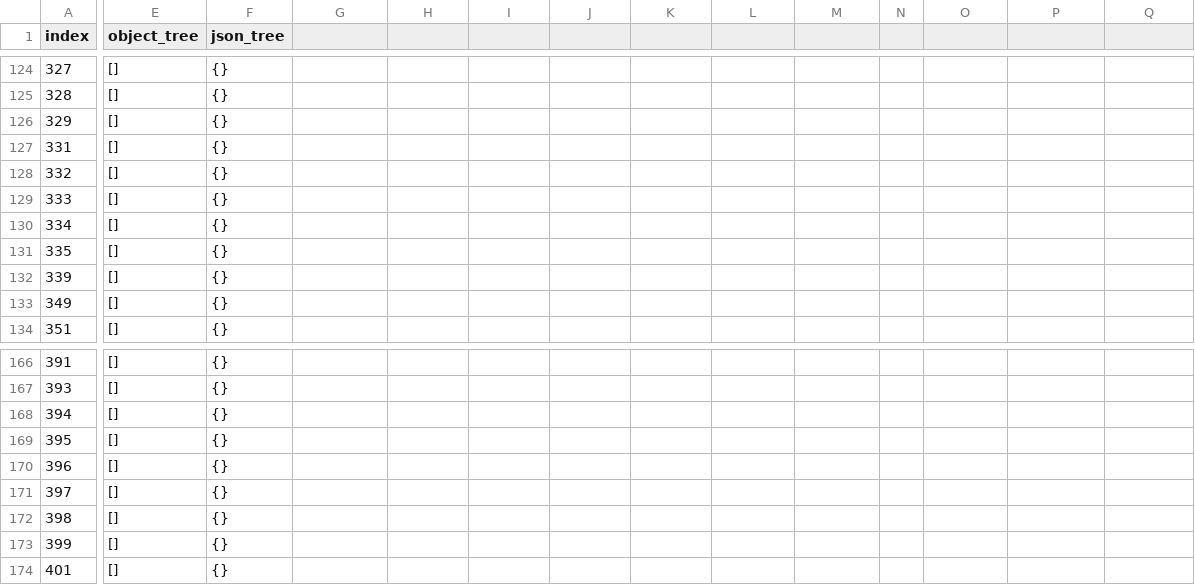
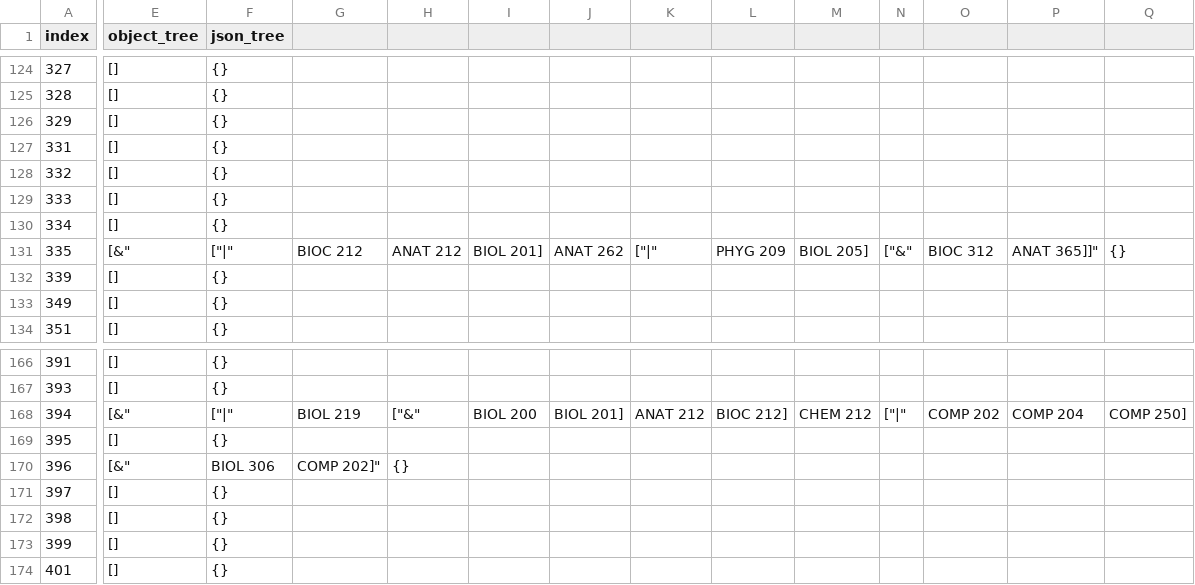
Before and after one commit to SamZhang02/llmbda, a CSV file: dataset/labelled.csv, drawn as a sheet; only a part is shown, gaps mark what is left out; the diff covers the shown part only; the diff names each change by its address in the sheet, - before the commit and + after, or states it on an @@ line.

```diff
--- a/dataset/labelled.csv
+++ b/dataset/labelled.csv
-E131 (object_tree): []
+E131 (object_tree): [&"
-F131 (json_tree): {}
+F131 (json_tree): ["|"
-G131: (empty)
+G131: BIOC 212
-H131: (empty)
+H131: ANAT 212
-I131: (empty)
+I131: BIOL 201]
-J131: (empty)
+J131: ANAT 262
-K131: (empty)
+K131: ["|"
-L131: (empty)
+L131: PHYG 209
-M131: (empty)
+M131: BIOL 205]
-N131: (empty)
+N131: ["&"
-O131: (empty)
+O131: BIOC 312
-P131: (empty)
+P131: ANAT 365]]"
-Q131: (empty)
+Q131: {}
-E168 (object_tree): []
+E168 (object_tree): [&"
-F168 (json_tree): {}
+F168 (json_tree): ["|"
-G168: (empty)
+G168: BIOL 219
-H168: (empty)
+H168: ["&"
-I168: (empty)
+I168: BIOL 200
-J168: (empty)
+J168: BIOL 201]
-K168: (empty)
+K168: ANAT 212
-L168: (empty)
+L168: BIOC 212]
-M168: (empty)
+M168: CHEM 212
-N168: (empty)
+N168: ["|"
-O168: (empty)
+O168: COMP 202
-P168: (empty)
+P168: COMP 204
-Q168: (empty)
+Q168: COMP 250]
-E170 (object_tree): []
+E170 (object_tree): [&"
-F170 (json_tree): {}
+F170 (json_tree): BIOL 306
-G170: (empty)
+G170: COMP 202]"
-H170: (empty)
+H170: {}
```
Also changed, not shown: 44 edited cells elsewhere in this file.
